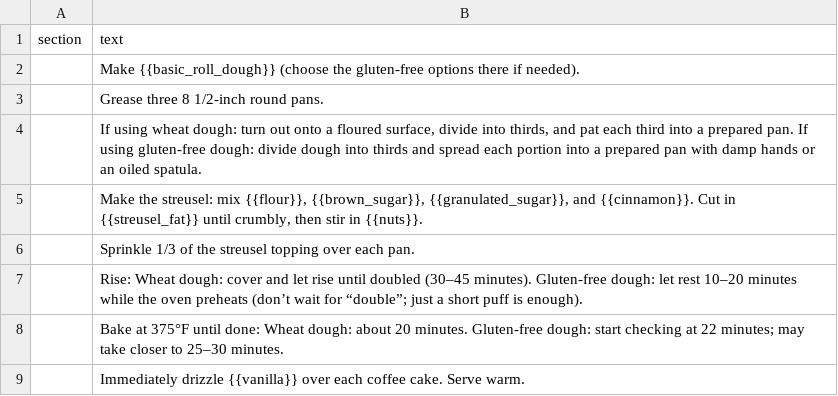
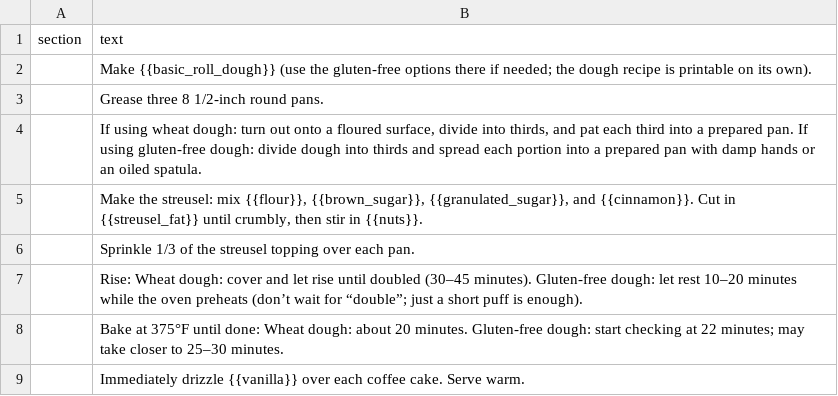
Before and after one commit to natanai/cookingdb, a CSV file: recipes/streusel-coffee-cake/steps.csv, drawn as a sheet.

```diff
--- a/recipes/streusel-coffee-cake/steps.csv
+++ b/recipes/streusel-coffee-cake/steps.csv
@@ -1,3 +1,3 @@
 section,text
-,"Make {{basic_roll_dough}} (choose the gluten-free options there if needed)."
+,"Make {{basic_roll_dough}} (use the gluten-free options there if needed; the dough recipe is printable on its own)."
 ,Grease three 8 1/2-inch round pans.
```
Also changed, not shown: recipes/streusel-coffee-cake/ingredients.csv.
